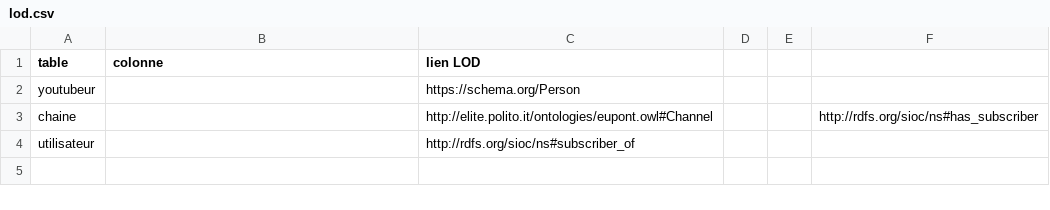
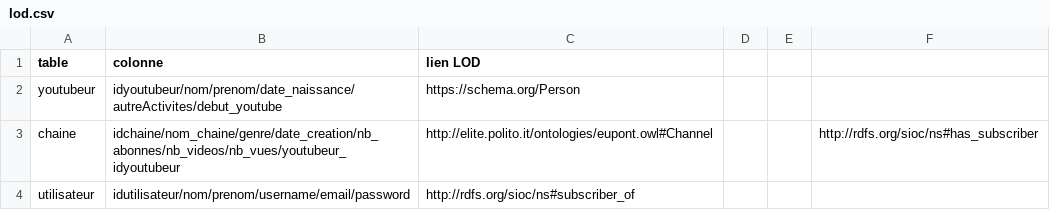
Before and after one commit to melanieCorr/Trombino-Groupe4, a CSV file: bdd/lod.csv, drawn as a sheet.

Commit message:
Update lod.csv

```diff
--- a/bdd/lod.csv
+++ b/bdd/lod.csv
@@ -1,4 +1,4 @@
 table,colonne,lien LOD,,,
-youtubeur,,https://schema.org/Person,,,
-chaine,,http://elite.polito.it/ontologies/eupont.owl#Channel,,,http://rdfs.org/sioc/ns#has_subscriber
-utilisateur,,http://rdfs.org/sioc/ns#subscriber_of,,,
+youtubeur,idyoutubeur/nom/prenom/date_naissance/autreActivites/debut_youtube,https://schema.org/Person,,,
+chaine,idchaine/nom_chaine/genre/date_creation/nb_abonnes/nb_videos/nb_vues/youtubeur_idyoutubeur,http://elite.polito.it/ontologies/eupont.owl#Channel,,,http://rdfs.org/sioc/ns#has_subscriber
+utilisateur,idutilisateur/nom/prenom/username/email/password,http://rdfs.org/sioc/ns#subscriber_of,,,
```
